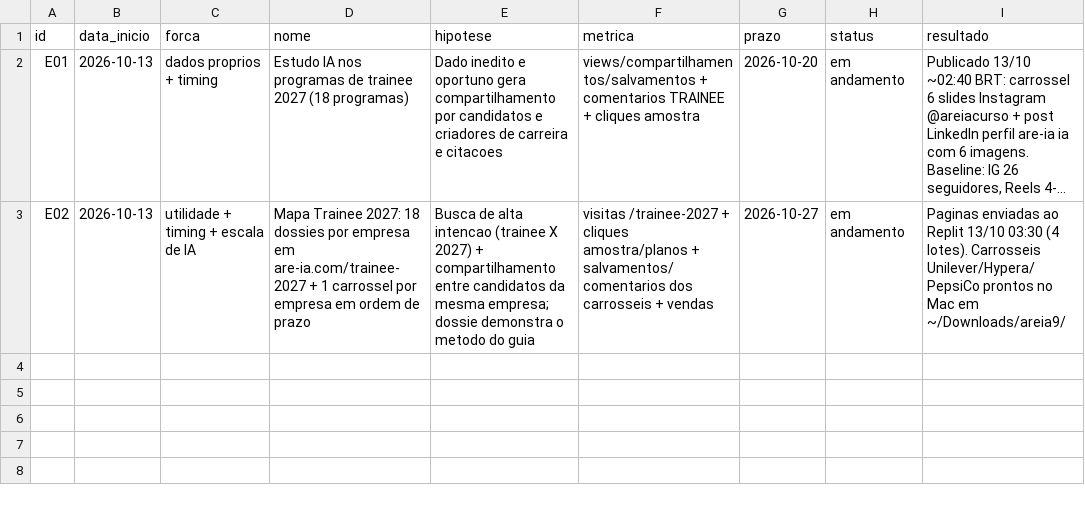
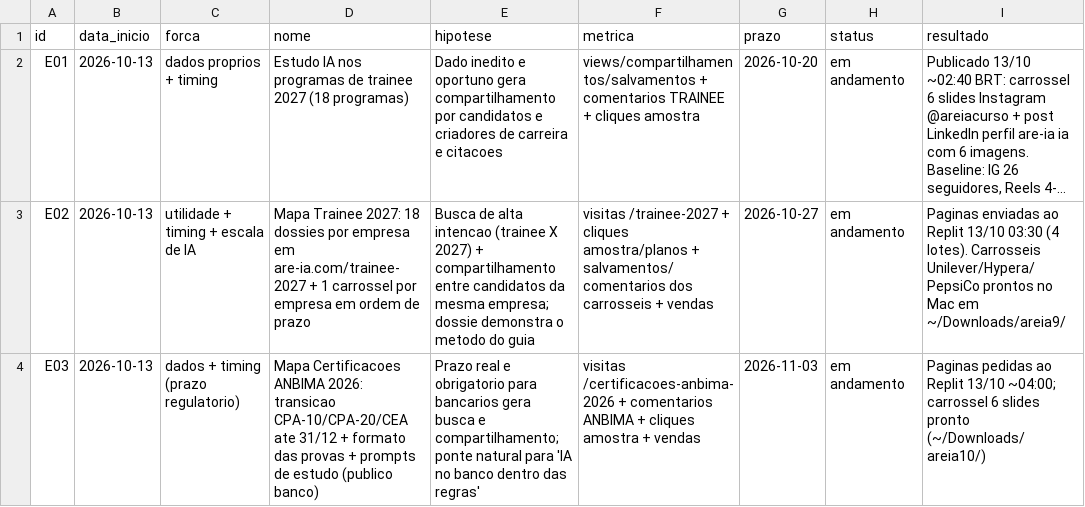
Before and after one commit to jphilippebandeira-cyber/astralix, a CSV file: growth_b2b/motor/EXPERIMENTOS.csv, drawn as a sheet; long unchanged cells end in …; the diff names each change by its address in the sheet, - before the commit and + after, or states it on an @@ line.

```diff
--- a/growth_b2b/motor/EXPERIMENTOS.csv
+++ b/growth_b2b/motor/EXPERIMENTOS.csv
+row 4: E03 | 2026-10-13 | dados + timing (prazo regulatorio) | Mapa Certificacoes ANBIMA 2026: transicao CPA-10/CPA-20/CEA ate 31/12 + formato das provas + prompts de estudo (publico banco) | Prazo real e obrigatorio para bancarios gera busca e compartilhamento; ponte natural para 'IA no banco dentro das regras' | visitas /certificacoes-anbima-2026 + comentarios ANBIMA + cliques amostra + vendas | 2026-11-03 | em andamento | Paginas pedidas ao Replit 13/10 ~04:00; carrossel 6 slides pronto (~/Downloads/areia10/)
```
Also changed, not shown: 10 other files.
